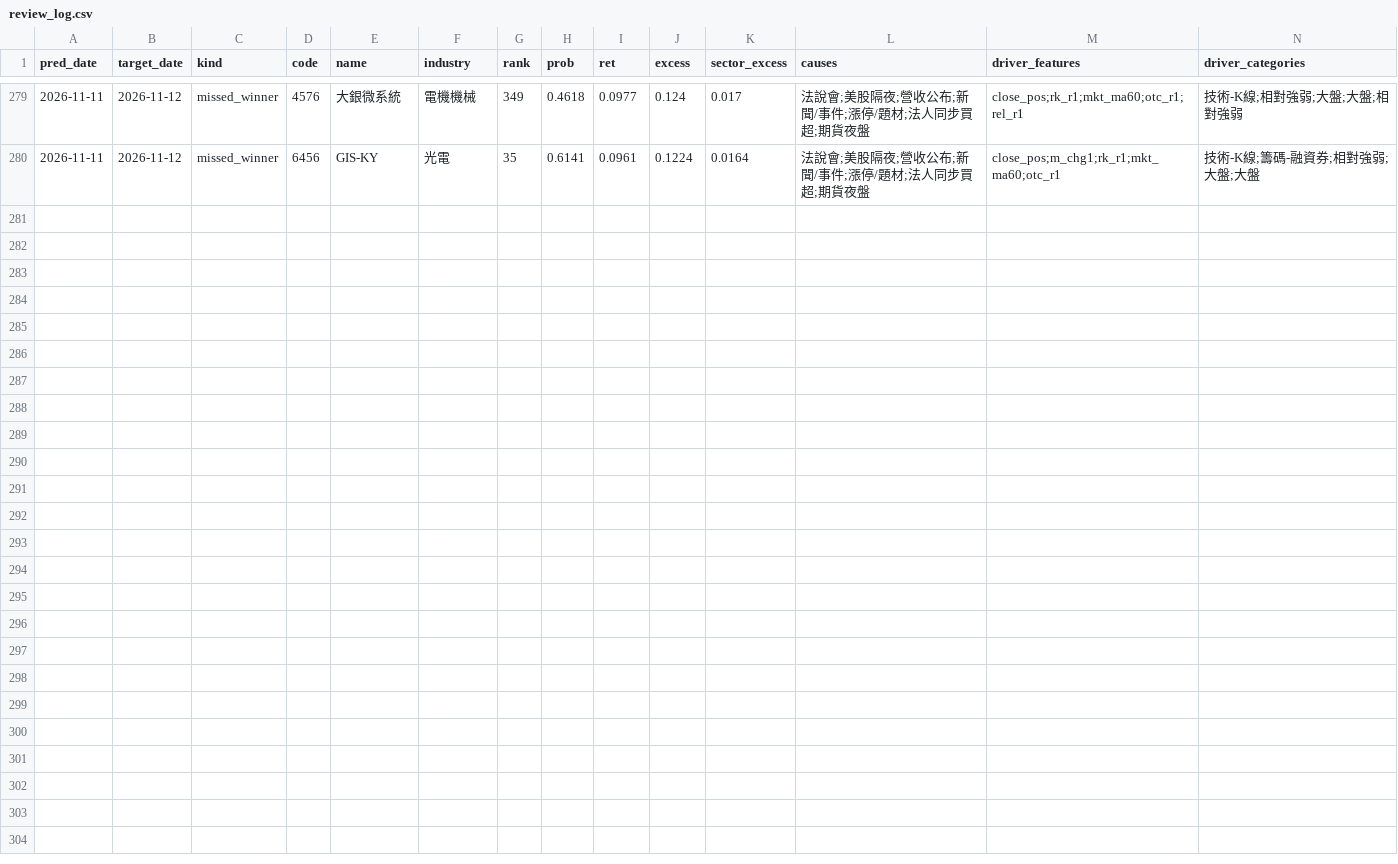
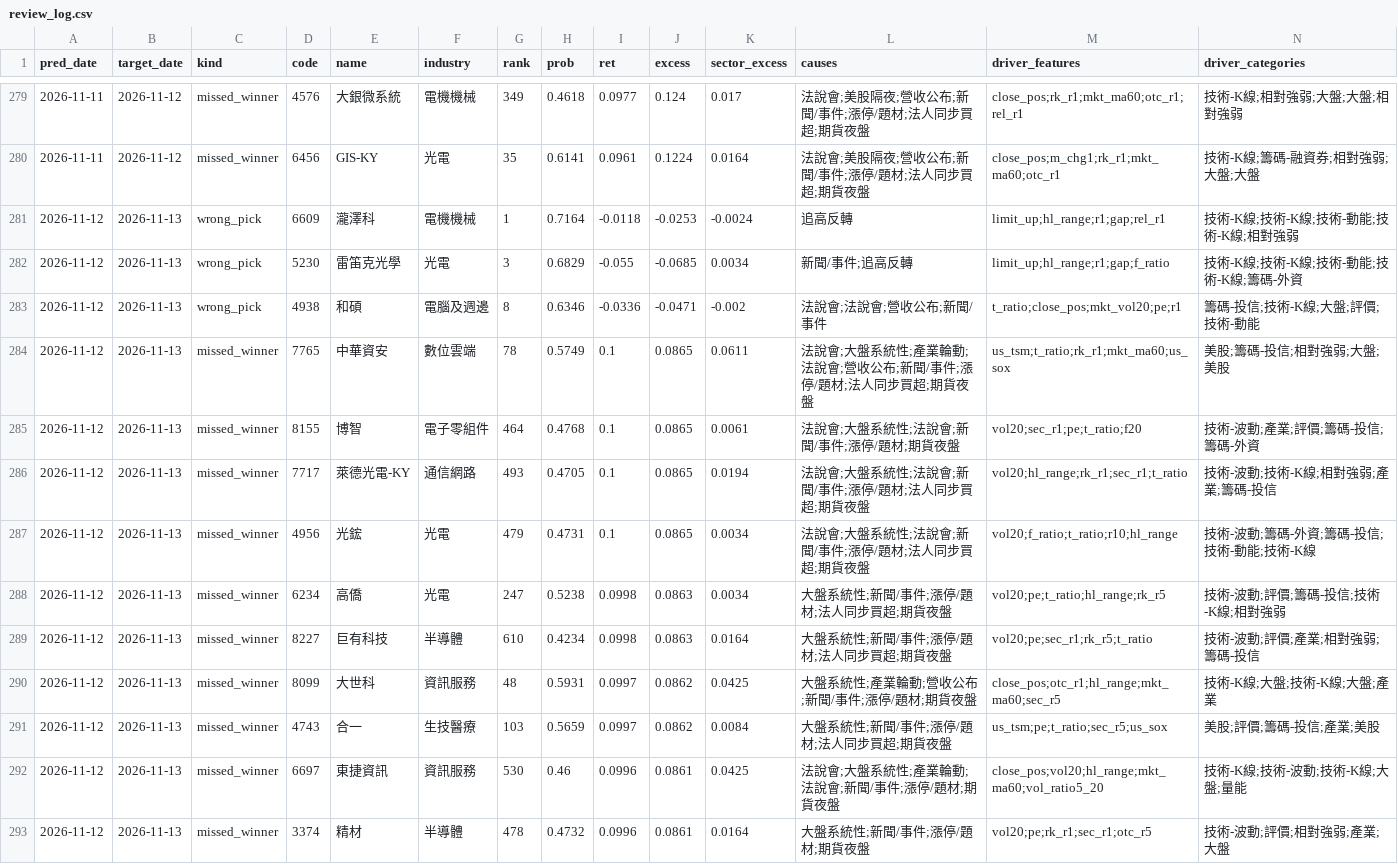
Before and after one commit to ayewin-ai/tw-quant, a CSV file: reports/review_log.csv, drawn as a sheet; only a part is shown, gaps mark what is left out; rows hold the shown columns only; the diff names each change by its address in the sheet, - before the commit and + after, or states it on an @@ line.

```diff
--- a/reports/review_log.csv
+++ b/reports/review_log.csv
+row 281: 2026-11-12 | 2026-11-13 | wrong_pick | 6609 | 瀧澤科 | 電機機械 | 1 | 0.7164 | -0.0118 | -0.0253 | -0.0024 | 追高反轉 | limit_up;hl_range;r1;gap;rel_r1 | 技術-K線;技術-K線;技術-動能;技術-K線;相對強弱
+row 282: 2026-11-12 | 2026-11-13 | wrong_pick | 5230 | 雷笛克光學 | 光電 | 3 | 0.6829 | -0.055 | -0.0685 | 0.0034 | 新聞/事件;追高反轉 | limit_up;hl_range;r1;gap;f_ratio | 技術-K線;技術-K線;技術-動能;技術-K線;籌碼-外資
+row 283: 2026-11-12 | 2026-11-13 | wrong_pick | 4938 | 和碩 | 電腦及週邊 | 8 | 0.6346 | -0.0336 | -0.0471 | -0.002 | 法說會;法說會;營收公布;新聞/事件 | t_ratio;close_pos;mkt_vol20;pe;r1 | 籌碼-投信;技術-K線;大盤;評價;技術-動能
+row 284: 2026-11-12 | 2026-11-13 | missed_winner | 7765 | 中華資安 | 數位雲端 | 78 | 0.5749 | 0.1 | 0.0865 | 0.0611 | 法說會;大盤系統性;產業輪動;法說會;營收公布;新聞/事件;漲停/題材;法人同步買超;期貨夜盤 | us_tsm;t_ratio;rk_r1;mkt_ma60;us_sox | 美股;籌碼-投信;相對強弱;大盤;美股
+row 285: 2026-11-12 | 2026-11-13 | missed_winner | 8155 | 博智 | 電子零組件 | 464 | 0.4768 | 0.1 | 0.0865 | 0.0061 | 法說會;大盤系統性;法說會;新聞/事件;漲停/題材;期貨夜盤 | vol20;sec_r1;pe;t_ratio;f20 | 技術-波動;產業;評價;籌碼-投信;籌碼-外資
+row 286: 2026-11-12 | 2026-11-13 | missed_winner | 7717 | 萊德光電-KY | 通信網路 | 493 | 0.4705 | 0.1 | 0.0865 | 0.0194 | 法說會;大盤系統性;法說會;新聞/事件;漲停/題材;法人同步買超;期貨夜盤 | vol20;hl_range;rk_r1;sec_r1;t_ratio | 技術-波動;技術-K線;相對強弱;產業;籌碼-投信
+row 287: 2026-11-12 | 2026-11-13 | missed_winner | 4956 | 光鋐 | 光電 | 479 | 0.4731 | 0.1 | 0.0865 | 0.0034 | 法說會;大盤系統性;法說會;新聞/事件;漲停/題材;法人同步買超;期貨夜盤 | vol20;f_ratio;t_ratio;r10;hl_range | 技術-波動;籌碼-外資;籌碼-投信;技術-動能;技術-K線
+row 288: 2026-11-12 | 2026-11-13 | missed_winner | 6234 | 高僑 | 光電 | 247 | 0.5238 | 0.0998 | 0.0863 | 0.0034 | 大盤系統性;新聞/事件;漲停/題材;法人同步買超;期貨夜盤 | vol20;pe;t_ratio;hl_range;rk_r5 | 技術-波動;評價;籌碼-投信;技術-K線;相對強弱
+row 289: 2026-11-12 | 2026-11-13 | missed_winner | 8227 | 巨有科技 | 半導體 | 610 | 0.4234 | 0.0998 | 0.0863 | 0.0164 | 大盤系統性;新聞/事件;漲停/題材;法人同步買超;期貨夜盤 | vol20;pe;sec_r1;rk_r5;t_ratio | 技術-波動;評價;產業;相對強弱;籌碼-投信
+row 290: 2026-11-12 | 2026-11-13 | missed_winner | 8099 | 大世科 | 資訊服務 | 48 | 0.5931 | 0.0997 | 0.0862 | 0.0425 | 大盤系統性;產業輪動;營收公布;新聞/事件;漲停/題材;期貨夜盤 | close_pos;otc_r1;hl_range;mkt_ma60;sec_r5 | 技術-K線;大盤;技術-K線;大盤;產業
+row 291: 2026-11-12 | 2026-11-13 | missed_winner | 4743 | 合一 | 生技醫療 | 103 | 0.5659 | 0.0997 | 0.0862 | 0.0084 | 大盤系統性;新聞/事件;漲停/題材;法人同步買超;期貨夜盤 | us_tsm;pe;t_ratio;sec_r5;us_sox | 美股;評價;籌碼-投信;產業;美股
+row 292: 2026-11-12 | 2026-11-13 | missed_winner | 6697 | 東捷資訊 | 資訊服務 | 530 | 0.46 | 0.0996 | 0.0861 | 0.0425 | 法說會;大盤系統性;產業輪動;法說會;新聞/事件;漲停/題材;期貨夜盤 | close_pos;vol20;hl_range;mkt_ma60;vol_ratio5_20 | 技術-K線;技術-波動;技術-K線;大盤;量能
+row 293: 2026-11-12 | 2026-11-13 | missed_winner | 3374 | 精材 | 半導體 | 478 | 0.4732 | 0.0996 | 0.0861 | 0.0164 | 大盤系統性;新聞/事件;漲停/題材;期貨夜盤 | vol20;pe;rk_r1;sec_r1;otc_r5 | 技術-波動;評價;相對強弱;產業;大盤
```
Also changed, not shown: reports/archive/daily_summary.csv, reports/performance_log.csv, 33 other files.
